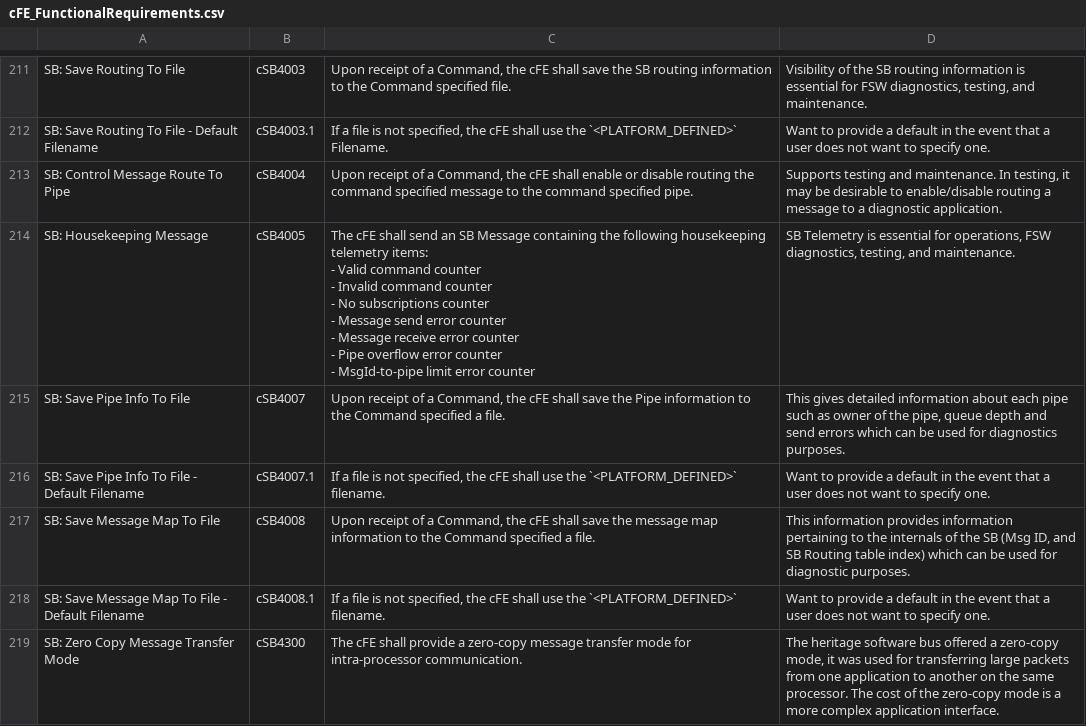
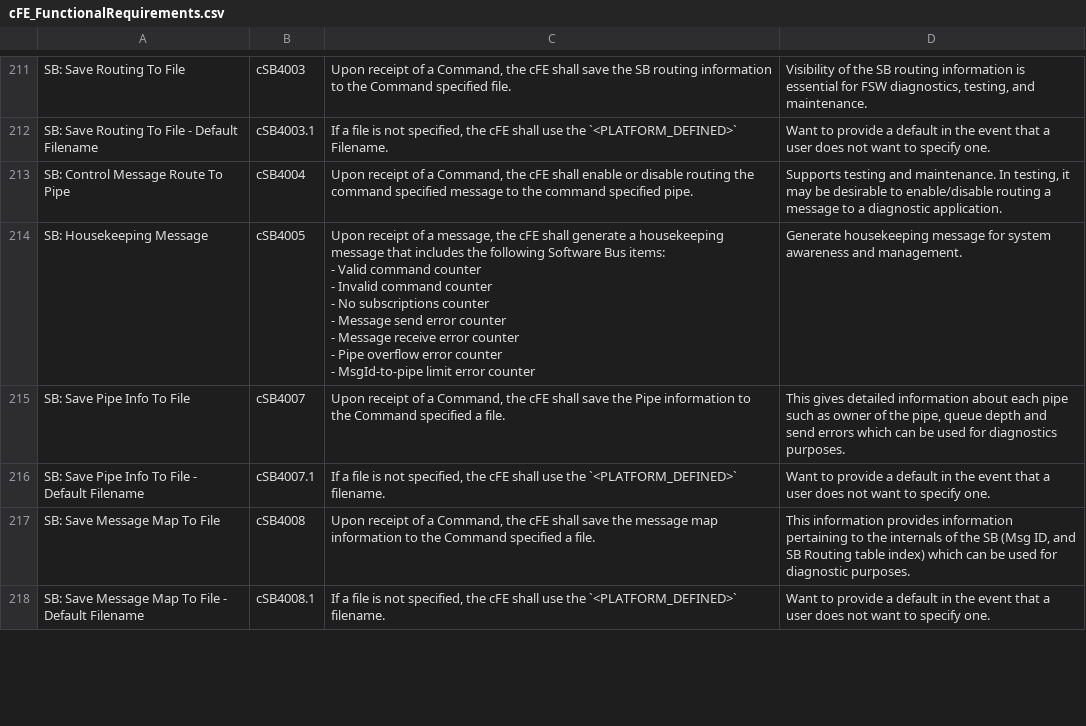
Before and after one commit to nasa/cFE, a CSV file: docs/cFE_FunctionalRequirements.csv, drawn as a sheet; only a part is shown, gaps mark what is left out; the diff covers the shown part only.

```diff
--- a/docs/cFE_FunctionalRequirements.csv
+++ b/docs/cFE_FunctionalRequirements.csv
@@ -327,11 +325,11 @@ SB: Save Routing To File - Default Filename,cSB4003.1,"If a file is not specifie
 SB: Control Message Route To Pipe,cSB4004,"Upon receipt of a Command, the cFE shall enable or disable routing the command specified message to the command specified pipe.","Supports testing and maintenance. In testing, it may be desirable to enable/disable routing a message to a diagnostic application."
-SB: Housekeeping Message,cSB4005,"The cFE shall send an SB Message containing the following housekeeping telemetry items:
-
-- Valid command counter
-- Invalid command counter
-- No subscriptions counter
-- Message send error counter
-- Message receive error counter
-- Pipe overflow error counter
-- MsgId-to-pipe limit error counter","SB Telemetry is essential for operations, FSW diagnostics, testing, and maintenance."
+SB: Housekeeping Message,cSB4005,"Upon receipt of a message, the cFE shall generate a housekeeping message that includes the following Software Bus items:
+
+- Valid command counter
+- Invalid command counter
+- No subscriptions counter
+- Message send error counter
+- Message receive error counter
+- Pipe overflow error counter
+- MsgId-to-pipe limit error counter",Generate housekeeping message for system awareness and management.
 SB: Save Pipe Info To File,cSB4007,"Upon receipt of a Command, the cFE shall save the Pipe information to the Command specified a file.","This gives detailed information about each pipe such as owner of the pipe, queue depth and send errors which can be used for diagnostics purposes."
@@ -340,2 +338 @@ SB: Save Message Map To File,cSB4008,"Upon receipt of a Command, the cFE shall s
 SB: Save Message Map To File - Default Filename,cSB4008.1,"If a file is not specified, the cFE shall use the `<PLATFORM_DEFINED>` filename.",Want to provide a default in the event that a user does not want to specify one.
-SB: Zero Copy Message Transfer Mode,cSB4300,The cFE shall provide a zero-copy message transfer mode for intra-processor communication.,"The heritage software bus offered a zero-copy mode, it was used for transferring large packets from one application to another on the same processor. The cost of the zero-copy mode is a more complex application interface."
```
Also changed, not shown: 40 added rows, 6 removed rows and 4 edited cells elsewhere in this file.
